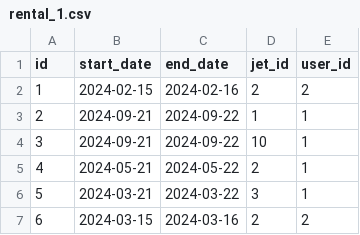
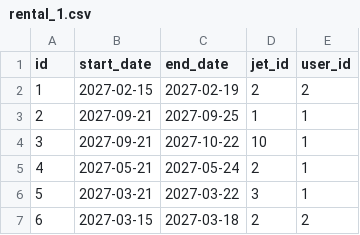
Before and after one commit to HelloAgni/Jets_rental, a CSV file: app/data/rental_1.csv, drawn as a sheet.

```diff
--- a/app/data/rental_1.csv
+++ b/app/data/rental_1.csv
@@ -1,7 +1,7 @@
 "id","start_date","end_date","jet_id","user_id"
-1,2024-02-15,2024-02-16,2,2
-2,2024-09-21,2024-09-22,1,1
-3,2024-09-21,2024-09-22,10,1
-4,2024-05-21,2024-05-22,2,1
-5,2024-03-21,2024-03-22,3,1
-6,2024-03-15,2024-03-16,2,2
+1,2027-02-15,2027-02-19,2,2
+2,2027-09-21,2027-09-25,1,1
+3,2027-09-21,2027-10-22,10,1
+4,2027-05-21,2027-05-24,2,1
+5,2027-03-21,2027-03-22,3,1
+6,2027-03-15,2027-03-18,2,2
```
Also changed, not shown: 12 other files.
